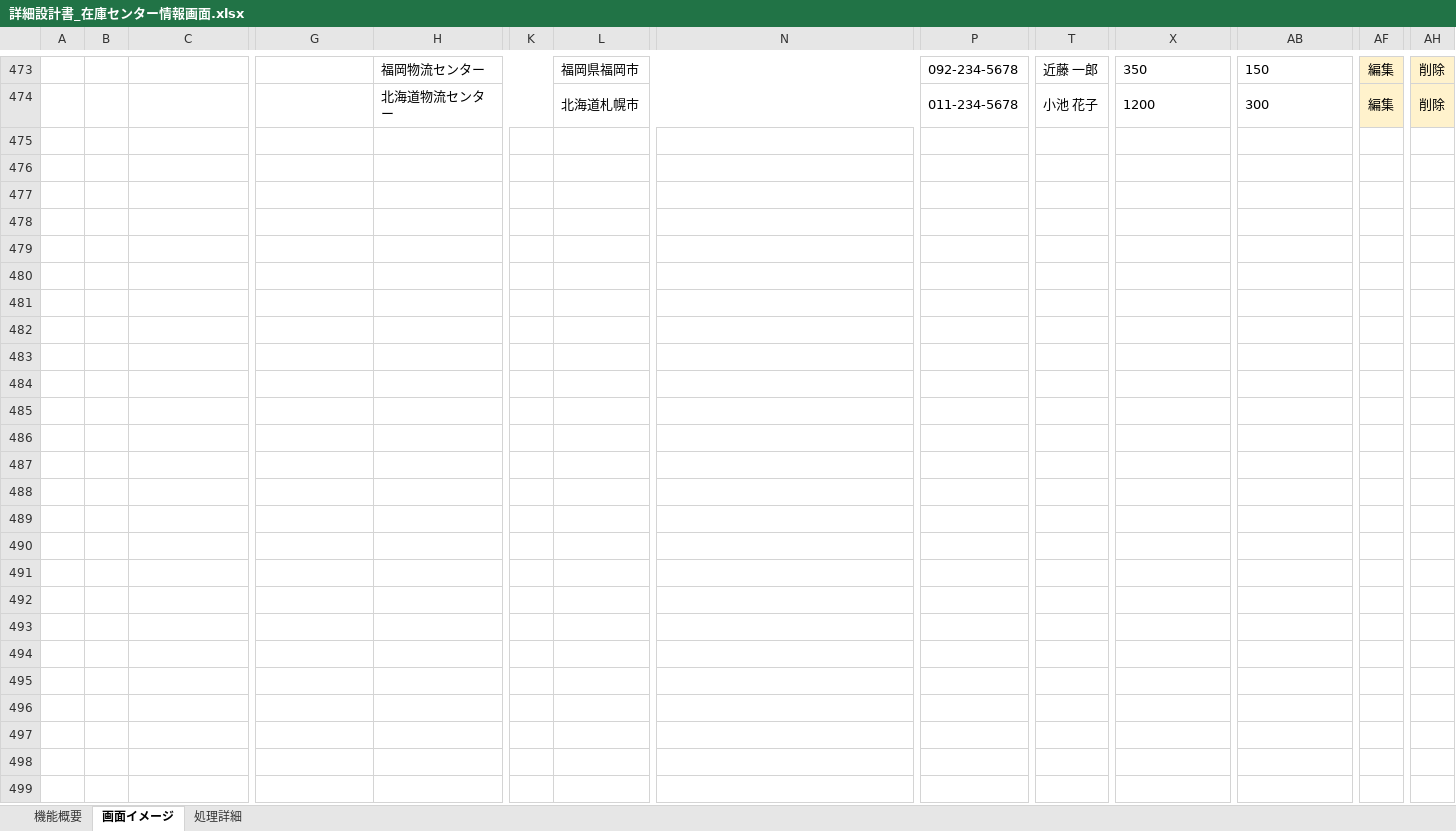
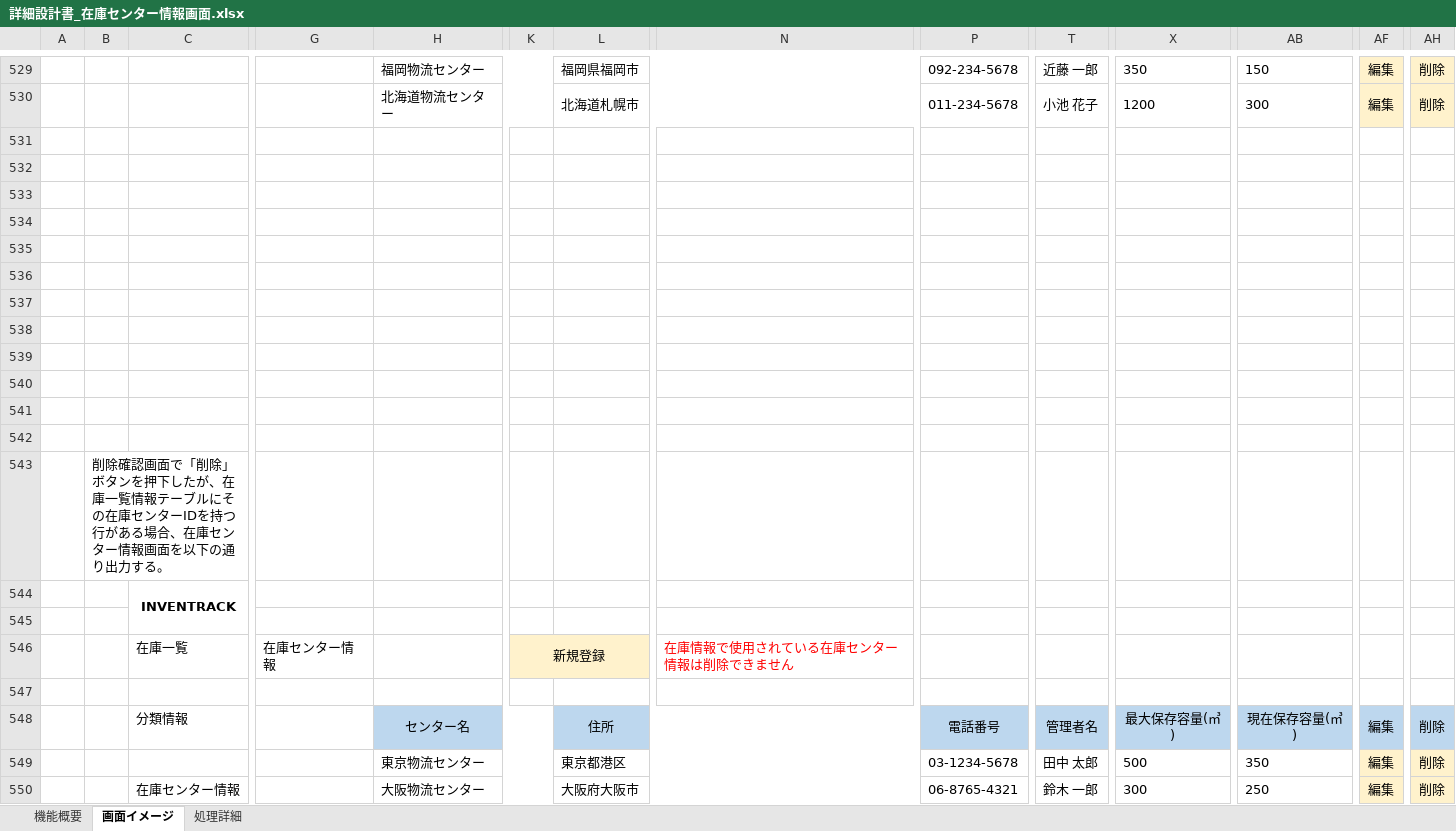
Before and after one commit to yamato-mizoguchi/digital-ojt-development-cause-DroneInventorySystem, an Excel workbook: docs/詳細設計書/詳細設計書_在庫センター情報画面.xlsx, sheet 画面イメージ, drawn as a sheet; only a part is shown, gaps mark what is left out; values as stored, in another font and other column widths than the file's, no borders; charts and pictures not drawn; rows hold the shown columns only; the diff covers the shown part only; the diff names each change by its address in the sheet, - before the commit and + after, or states it on an @@ line.

Commit message:
設計書_在庫センター情報画面4(レビュー後修正)

```diff
--- a/docs/詳細設計書/詳細設計書_在庫センター情報画面.xlsx (sheet 画面イメージ)
+++ b/docs/詳細設計書/詳細設計書_在庫センター情報画面.xlsx (sheet 画面イメージ)
+row 531: (empty)
+row 532: (empty)
+row 533: (empty)
+row 534: (empty)
+row 535: (empty)
+row 536: (empty)
+row 537: (empty)
+row 538: (empty)
+row 539: (empty)
+row 540: (empty)
+row 541: (empty)
+row 542: (empty)
+row 543:  | 削除確認画面で「削除」ボタンを押下したが、在庫一覧情報テーブルにその在庫センターIDを持つ行がある場合、在庫センター情報画面を以下の通り出力する。
+row 544:  |  | INVENTRACK
+row 545: (empty)
+row 546:  |  | 在庫一覧 | 在庫センター情報 |  | 新規登録 |  | 在庫情報で使用されている在庫センター情報は削除できません
+row 547: (empty)
+row 548:  |  | 分類情報 |  | センター名 |  | 住所 |  | 電話番号 | 管理者名 | 最大保存容量(㎥) | 現在保存容量(㎥) | 編集 | 削除
+row 549:  |  |  |  | 東京物流センター |  | 東京都港区 |  | 03-1234-5678 | 田中 太郎 | 500 | 350 | 編集 | 削除
+row 550:  |  | 在庫センター情報 |  | 大阪物流センター |  | 大阪府大阪市 |  | 06-8765-4321 | 鈴木 一郎 | 300 | 250 | 編集 | 削除
```
Also changed, not shown: 123 added rows, 18 removed rows, 2 moved rows, 22 edited cells, cell formats and merged cells elsewhere in this sheet, sheet 処理詳細, charts or pictures.
